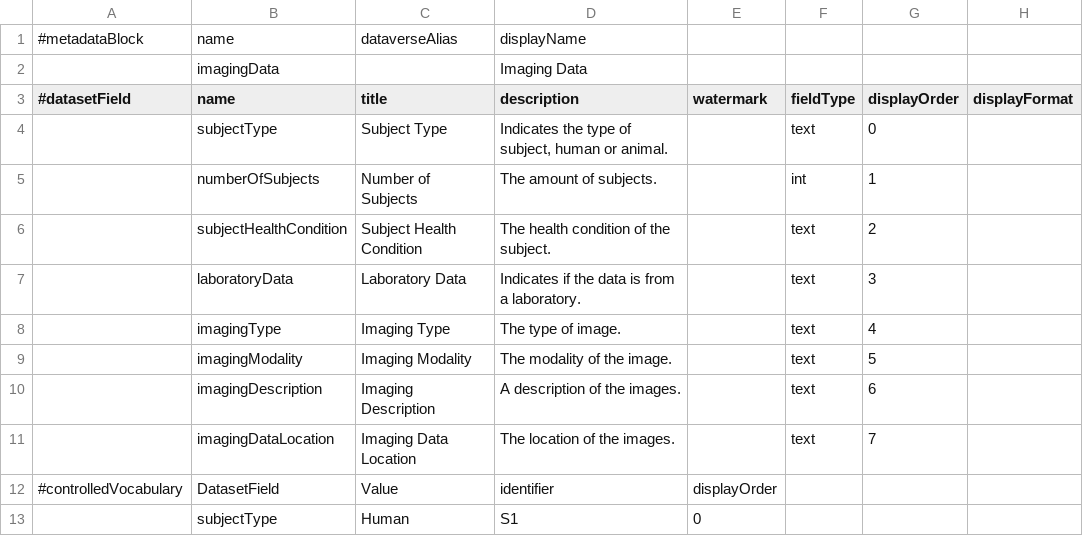
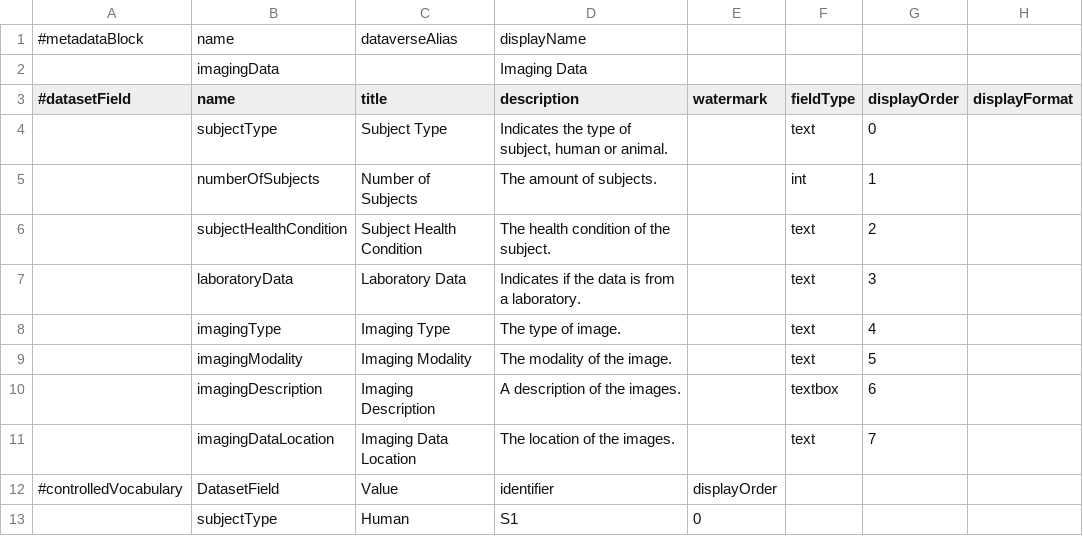
Before and after one commit to LauraHuisintveld/Medical-Metadata-Custom-blocks, a TSV file: ImagingData.tsv, drawn as a sheet; only a part is shown; the diff names each change by its address in the sheet, - before the commit and + after, or states it on an @@ line.

Commit message:
Update ImagingData.tsv

```diff
--- a/ImagingData.tsv
+++ b/ImagingData.tsv
-F10 (fieldType): text
+F10 (fieldType): textbox
```
